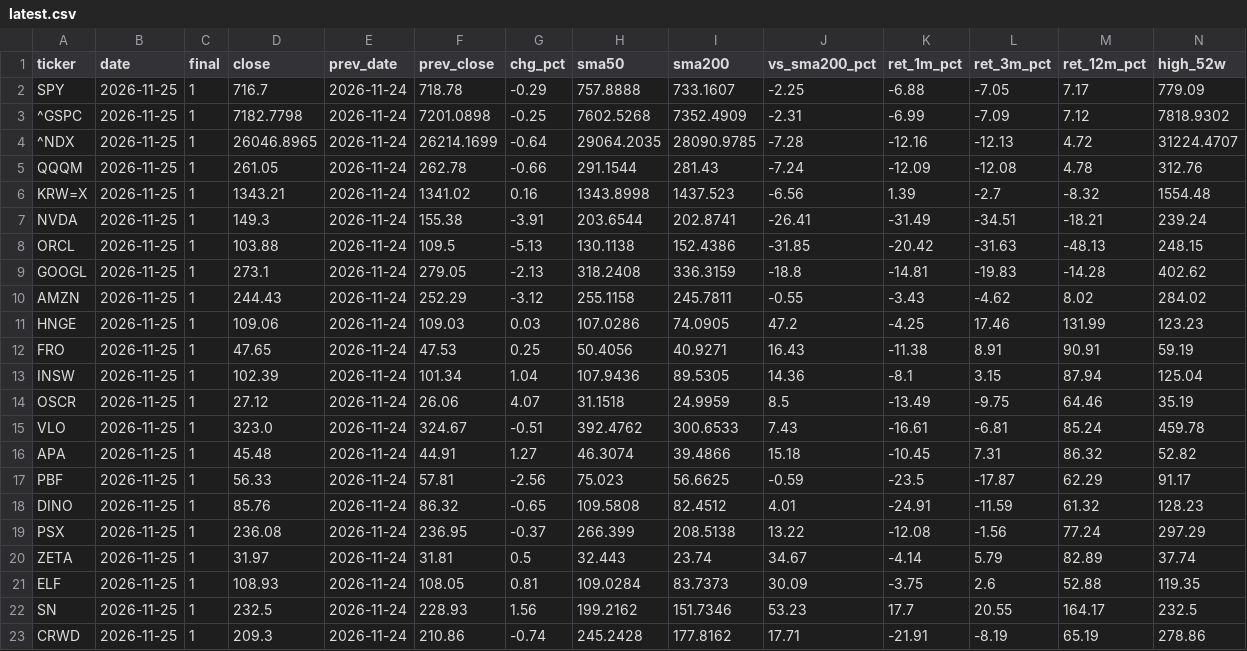
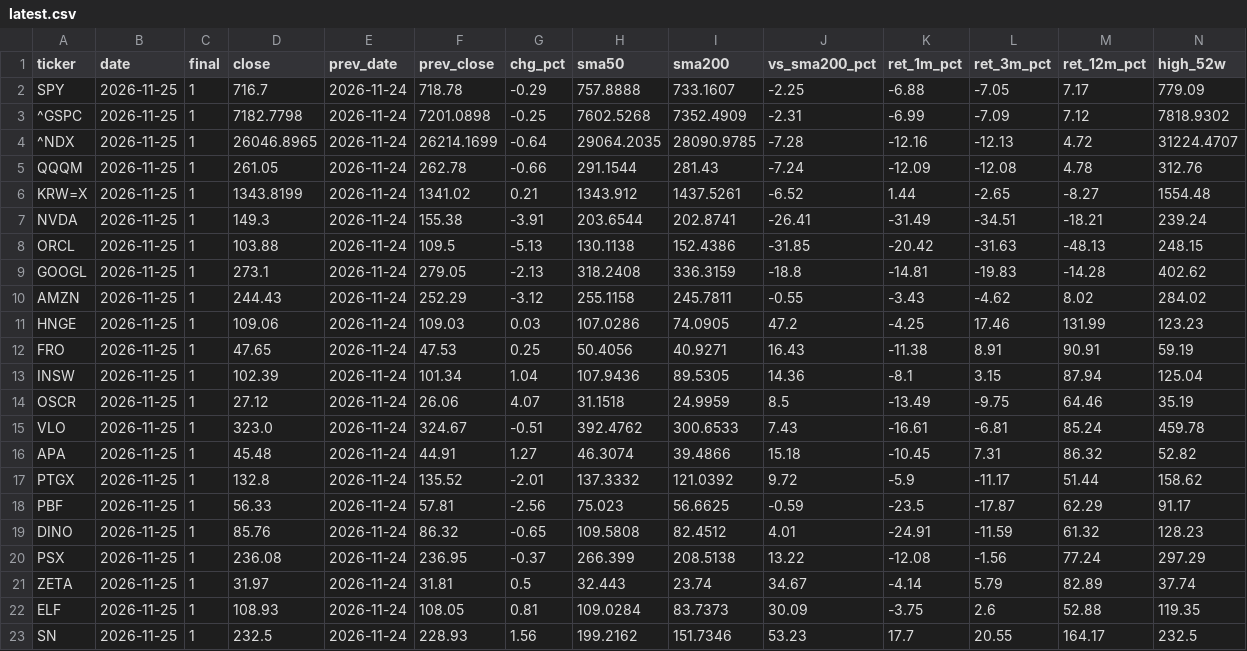
Before and after one commit to changhun927-lgtm/stock-closes, a CSV file: data/latest.csv, drawn as a sheet; only a part is shown; the shorter side is filled out with more unchanged rows; rows hold the shown columns only; the diff names each change by its address in the sheet, - before the commit and + after, or states it on an @@ line.

```diff
--- a/data/latest.csv
+++ b/data/latest.csv
-D6 (close): 1343.21
+D6 (close): 1343.8199
-G6 (chg_pct): 0.16
+G6 (chg_pct): 0.21
-H6 (sma50): 1343.8998
+H6 (sma50): 1343.912
-I6 (sma200): 1437.523
+I6 (sma200): 1437.5261
-J6 (vs_sma200_pct): -6.56
+J6 (vs_sma200_pct): -6.52
-K6 (ret_1m_pct): 1.39
+K6 (ret_1m_pct): 1.44
-L6 (ret_3m_pct): -2.7
+L6 (ret_3m_pct): -2.65
-M6 (ret_12m_pct): -8.32
+M6 (ret_12m_pct): -8.27
+row 17: PTGX | 2026-11-25 | 1 | 132.8 | 2026-11-24 | 135.52 | -2.01 | 137.3332 | 121.0392 | 9.72 | -5.9 | -11.17 | 51.44 | 158.62
```
Also changed, not shown: data/closes_recent.csv, 1 other file.
